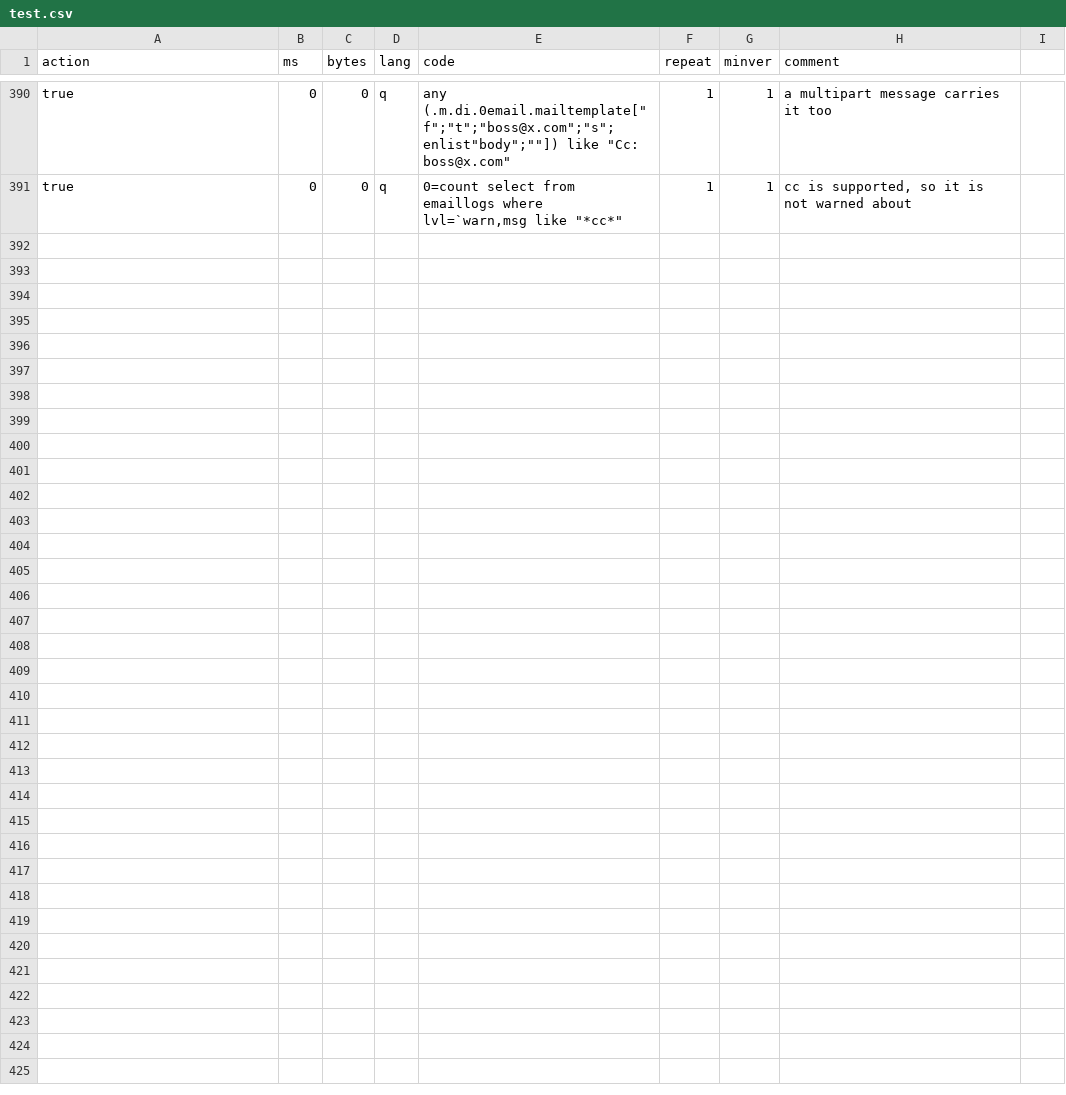
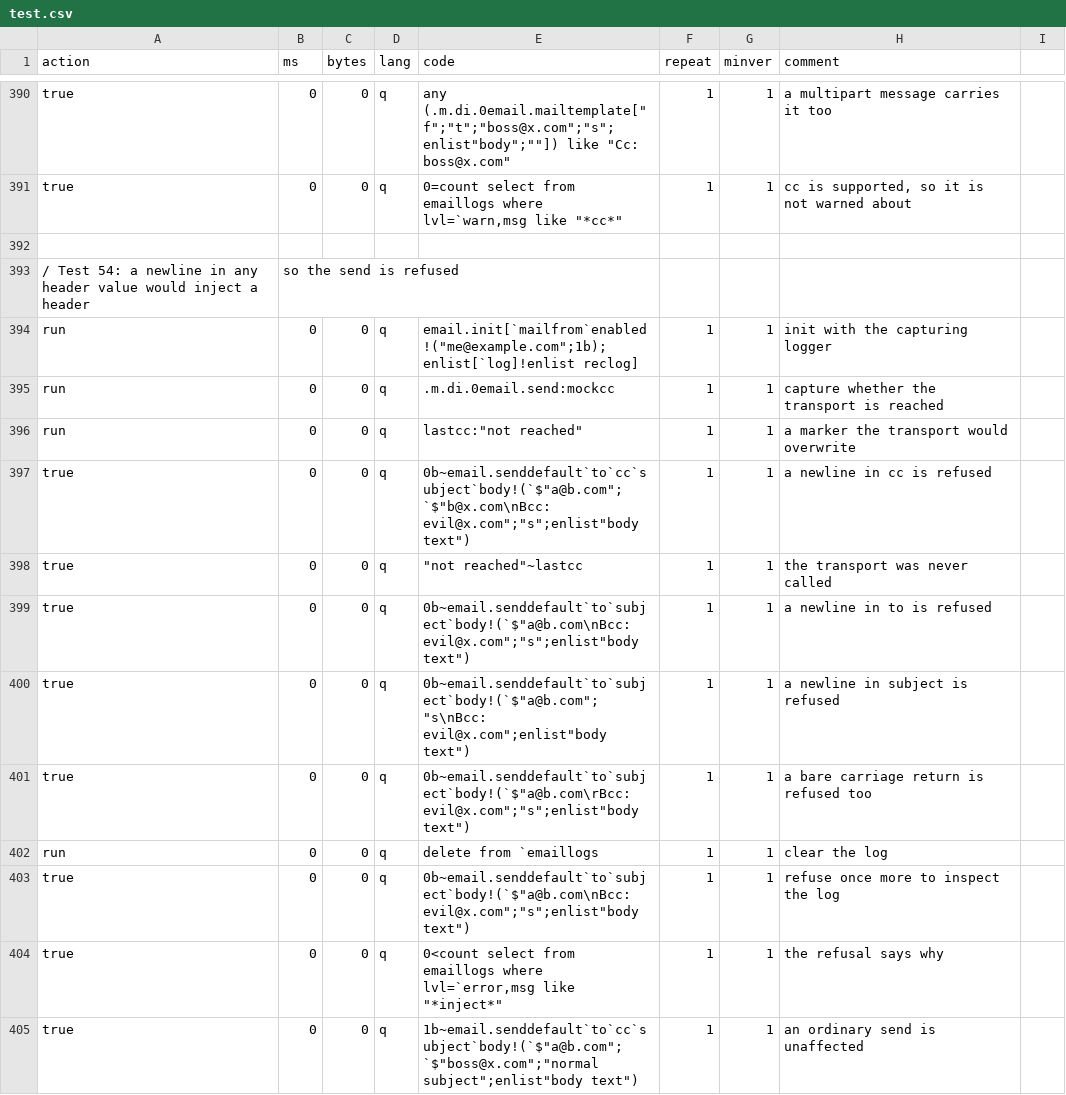
Before and after one commit to DataIntellectTech/kdbx-modules, a CSV file: di/email/test.csv, drawn as a sheet; only a part is shown, gaps mark what is left out.

```diff
--- a/di/email/test.csv
+++ b/di/email/test.csv
@@ -391 +391,15 @@ true,0,0,q,"any (.m.di.0email.mailtemplate[""f"";""t"";""boss@x.com"";""s"";enli
 true,0,0,q,"0=count select from emaillogs where lvl=`warn,msg like ""*cc*""",1,1,"cc is supported, so it is not warned about"
+
+/ Test 54: a newline in any header value would inject a header, so the send is refused
+run,0,0,q,"email.init[`mailfrom`enabled!(""me@example.com"";1b);enlist[`log]!enlist reclog]",1,1,init with the capturing logger
+run,0,0,q,.m.di.0email.send:mockcc,1,1,capture whether the transport is reached
+run,0,0,q,"lastcc:""not reached""",1,1,a marker the transport would overwrite
+true,0,0,q,"0b~email.senddefault`to`cc`subject`body!(`$""a@b.com"";`$""b@x.com\nBcc: evil@x.com"";""s"";enlist""body text"")",1,1,a newline in cc is refused
+true,0,0,q,"""not reached""~lastcc",1,1,the transport was never called
+true,0,0,q,"0b~email.senddefault`to`subject`body!(`$""a@b.com\nBcc: evil@x.com"";""s"";enlist""body text"")",1,1,a newline in to is refused
+true,0,0,q,"0b~email.senddefault`to`subject`body!(`$""a@b.com"";""s\nBcc: evil@x.com"";enlist""body text"")",1,1,a newline in subject is refused
+true,0,0,q,"0b~email.senddefault`to`subject`body!(`$""a@b.com\rBcc: evil@x.com"";""s"";enlist""body text"")",1,1,a bare carriage return is refused too
+run,0,0,q,delete from `emaillogs,1,1,clear the log
+true,0,0,q,"0b~email.senddefault`to`subject`body!(`$""a@b.com\nBcc: evil@x.com"";""s"";enlist""body text"")",1,1,refuse once more to inspect the log
+true,0,0,q,"0<count select from emaillogs where lvl=`error,msg like ""*inject*""",1,1,the refusal says why
+true,0,0,q,"1b~email.senddefault`to`cc`subject`body!(`$""a@b.com"";`$""boss@x.com"";""normal subject"";enlist""body text"")",1,1,an ordinary send is unaffected
```
Also changed, not shown: 2 other files.
